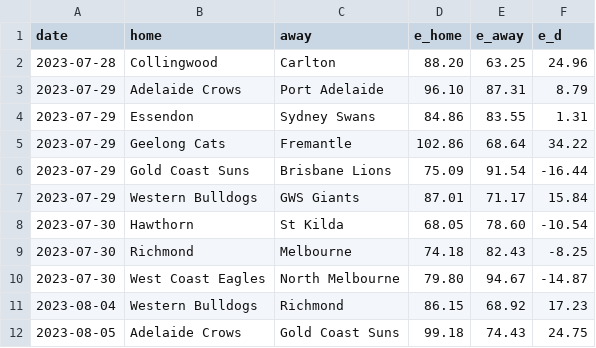
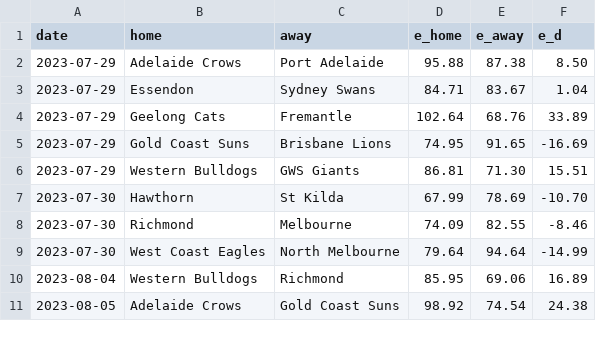
Before and after one commit to octonion/afl, a CSV file: sos/predictions.csv, drawn as a sheet; only a part is shown; the diff covers the shown part only.

```diff
--- a/sos/predictions.csv
+++ b/sos/predictions.csv
@@ -1,12 +1,11 @@
 date,home,away,e_home,e_away,e_d
-2023-07-28,Collingwood,Carlton,88.20,63.25,24.96
-2023-07-29,Adelaide Crows,Port Adelaide,96.10,87.31,8.79
-2023-07-29,Essendon,Sydney Swans,84.86,83.55,1.31
-2023-07-29,Geelong Cats,Fremantle,102.86,68.64,34.22
-2023-07-29,Gold Coast Suns,Brisbane Lions,75.09,91.54,-16.44
-2023-07-29,Western Bulldogs,GWS Giants,87.01,71.17,15.84
-2023-07-30,Hawthorn,St Kilda,68.05,78.60,-10.54
-2023-07-30,Richmond,Melbourne,74.18,82.43,-8.25
-2023-07-30,West Coast Eagles,North Melbourne,79.80,94.67,-14.87
-2023-08-04,Western Bulldogs,Richmond,86.15,68.92,17.23
-2023-08-05,Adelaide Crows,Gold Coast Suns,99.18,74.43,24.75
+2023-07-29,Adelaide Crows,Port Adelaide,95.88,87.38,8.50
+2023-07-29,Essendon,Sydney Swans,84.71,83.67,1.04
+2023-07-29,Geelong Cats,Fremantle,102.64,68.76,33.89
+2023-07-29,Gold Coast Suns,Brisbane Lions,74.95,91.65,-16.69
+2023-07-29,Western Bulldogs,GWS Giants,86.81,71.30,15.51
+2023-07-30,Hawthorn,St Kilda,67.99,78.69,-10.70
+2023-07-30,Richmond,Melbourne,74.09,82.55,-8.46
+2023-07-30,West Coast Eagles,North Melbourne,79.64,94.64,-14.99
+2023-08-04,Western Bulldogs,Richmond,85.95,69.06,16.89
+2023-08-05,Adelaide Crows,Gold Coast Suns,98.92,74.54,24.38
```
Also changed, not shown: 102 edited cells elsewhere in this file, csv/afl-2023-UTC.csv, 4 other files.
